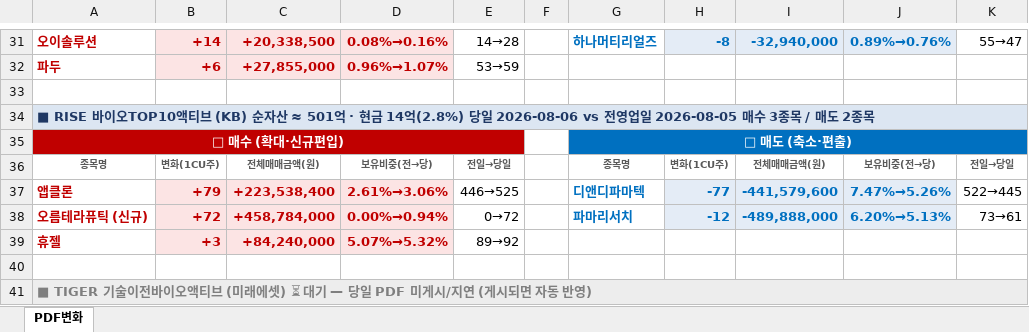
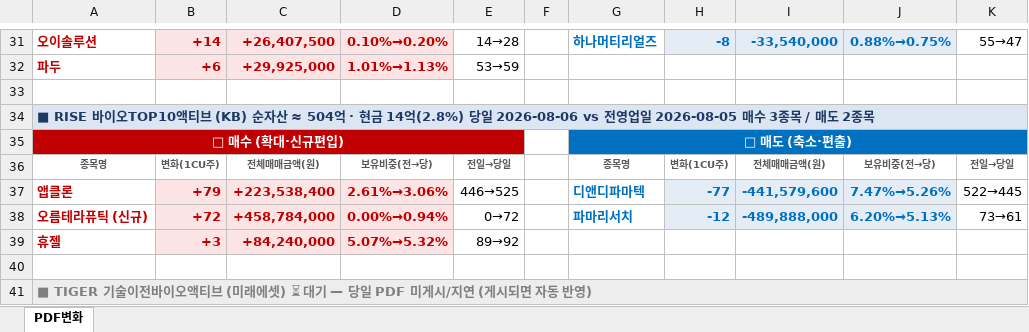
Before and after one commit to unrevr15/etf-reports, an Excel workbook: reports/pdf_change_20260806.xlsx, sheet PDF변화, drawn as a sheet; only a part is shown, gaps mark what is left out; values as stored, in another font and other column widths than the file's, no borders; the diff covers the shown part only; the diff names each change by its address in the sheet, - before the commit and + after, or states it on an @@ line.

```diff
--- a/reports/pdf_change_20260806.xlsx (sheet PDF변화)
+++ b/reports/pdf_change_20260806.xlsx (sheet PDF변화)
-C31: +20,338,500
+C31: +26,407,500
-D31: 0.08%→0.16%
+D31: 0.10%→0.20%
-I31: -32,940,000
+I31: -33,540,000
-J31: 0.89%→0.76%
+J31: 0.88%→0.75%
-C32: +27,855,000
+C32: +29,925,000
-D32: 0.96%→1.07%
+D32: 1.01%→1.13%
-A34: …자산 ≈ 501억 · 현…
+A34: …자산 ≈ 504억 · 현…
```
Also changed, not shown: 32 edited cells elsewhere in this sheet, reports/pdf_rolling5_20260806.xlsx, 3 other files.
